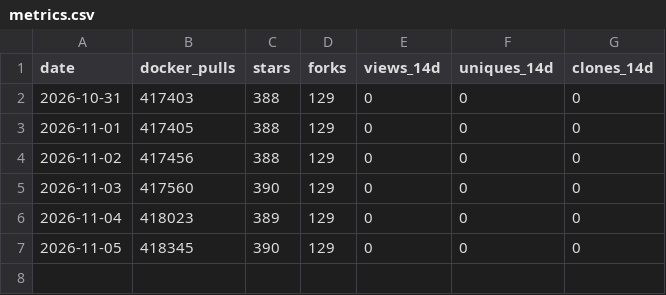
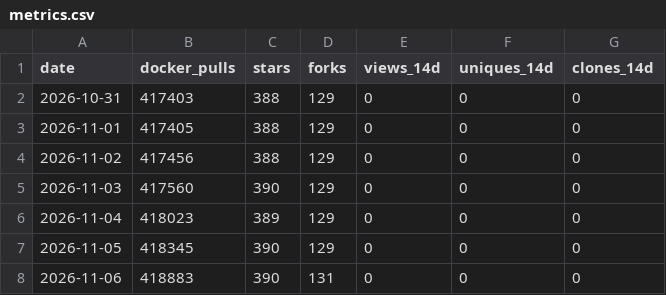
Before and after one commit to mia-li-001/EDDI, a CSV file: data/metrics.csv, drawn as a sheet.

```diff
--- a/data/metrics.csv
+++ b/data/metrics.csv
@@ -7 +7,2 @@ date,docker_pulls,stars,forks,views_14d,uniques_14d,clones_14d
 2026-11-05,418345,390,129,0,0,0
+2026-11-06,418883,390,131,0,0,0
```
Also changed, not shown: data/runs.csv.
